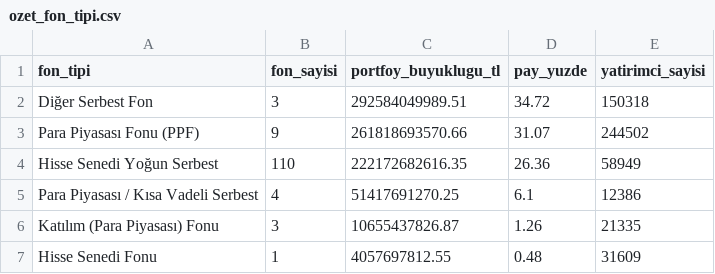
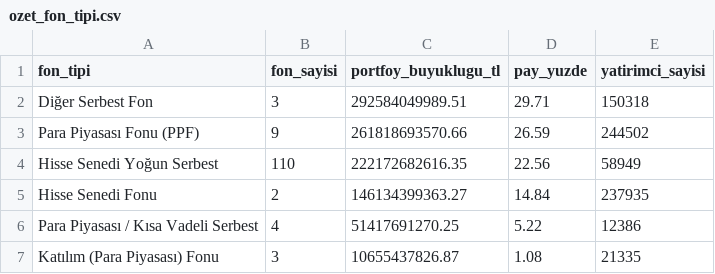
Before and after one commit to cberko/spk-tasfiye-fonlari, a CSV file: data/processed/ozet_fon_tipi.csv, drawn as a sheet.

```diff
--- a/data/processed/ozet_fon_tipi.csv
+++ b/data/processed/ozet_fon_tipi.csv
@@ -1,7 +1,7 @@
 fon_tipi,fon_sayisi,portfoy_buyuklugu_tl,pay_yuzde,yatirimci_sayisi
-Diğer Serbest Fon,3,292584049989.51,34.72,150318
-Para Piyasası Fonu (PPF),9,261818693570.66,31.07,244502
-Hisse Senedi Yoğun Serbest,110,222172682616.35,26.36,58949
-Para Piyasası / Kısa Vadeli Serbest,4,51417691270.25,6.1,12386
-Katılım (Para Piyasası) Fonu,3,10655437826.87,1.26,21335
-Hisse Senedi Fonu,1,4057697812.55,0.48,31609
+Diğer Serbest Fon,3,292584049989.51,29.71,150318
+Para Piyasası Fonu (PPF),9,261818693570.66,26.59,244502
+Hisse Senedi Yoğun Serbest,110,222172682616.35,22.56,58949
+Hisse Senedi Fonu,2,146134399363.27,14.84,237935
+Para Piyasası / Kısa Vadeli Serbest,4,51417691270.25,5.22,12386
+Katılım (Para Piyasası) Fonu,3,10655437826.87,1.08,21335
```
Also changed, not shown: data/processed/fon_listesi.csv, data/processed/fonlar_arasi_yatirim.csv, 19 other files.
